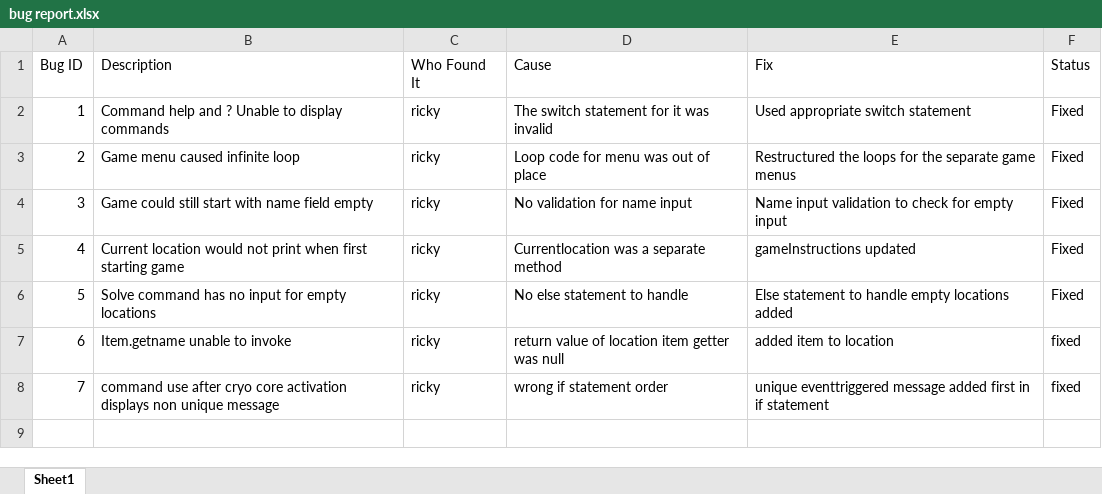
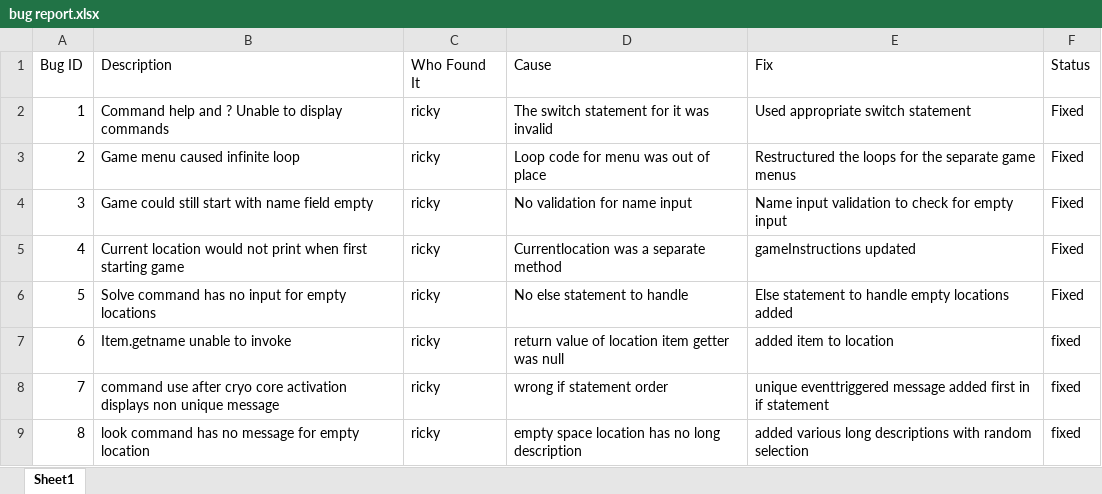
Before and after one commit to rn-392/COSC2511-Project, an Excel workbook: bug report.xlsx, sheet Sheet1, drawn as a sheet; values as stored, in another font and other column widths than the file's, no borders; the diff names each change by its address in the sheet, - before the commit and + after, or states it on an @@ line.

Commit message:
Refactor random initialization in GameMap and enhance location descriptions with varied messages; update App class for Rift Gate usage.

```diff
--- a/bug report.xlsx (sheet Sheet1)
+++ b/bug report.xlsx (sheet Sheet1)
+row 9: 8 | look command has no message for empty location | ricky | empty space location has no long description | added various long descriptions with random selection | fixed
```
Also changed, not shown: 2 other files.
